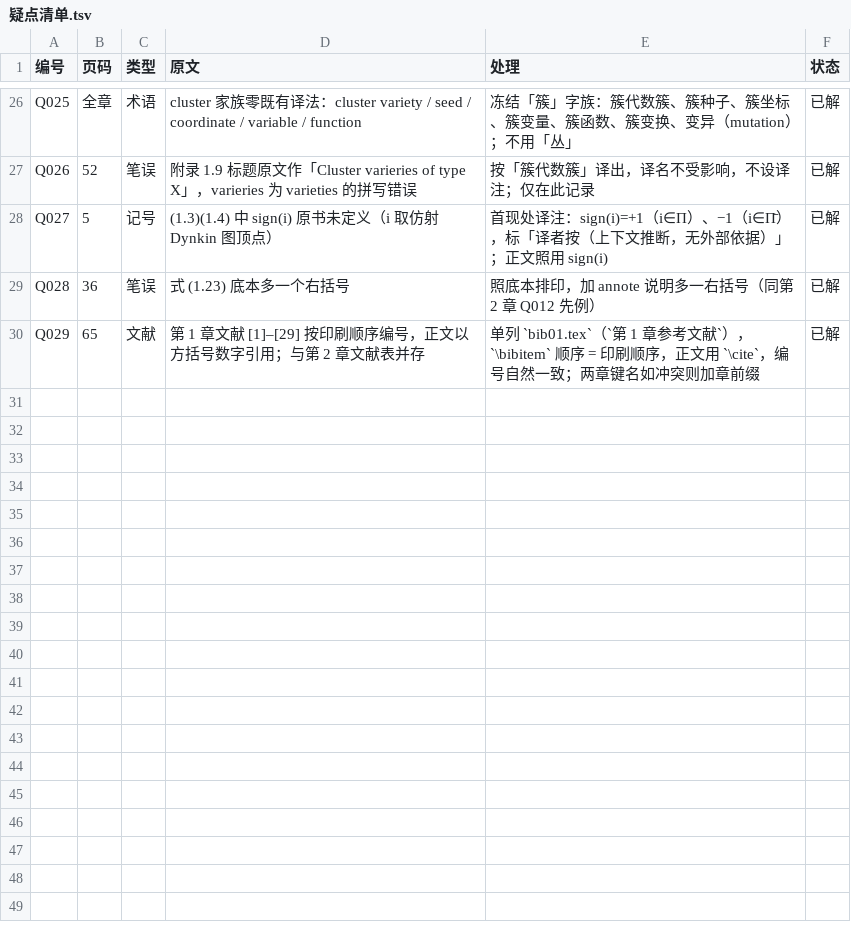
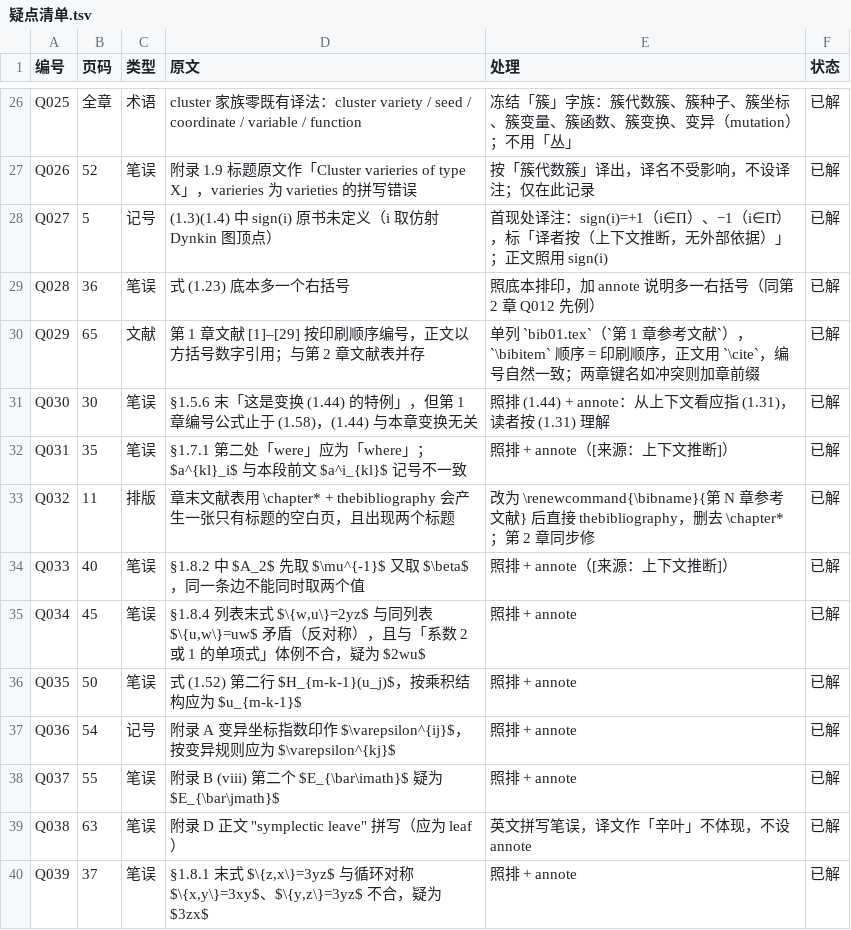
Before and after one commit to lzxsusy/mathtranslate, a TSV file: 08_source_code/SY05-30_模空间的几何与量子化（Álvarez-Cónsul、Andersen、Mundet 编）/工程文件/work/疑点清单.tsv, drawn as a sheet; only a part is shown, gaps mark what is left out; the diff names each change by its address in the sheet, - before the commit and + after, or states it on an @@ line.

```diff
--- a/08_source_code/SY05-30_模空间的几何与量子化（Álvarez-Cónsul、Andersen、Mundet 编）/工程文件/work/疑点清单.tsv
+++ b/08_source_code/SY05-30_模空间的几何与量子化（Álvarez-Cónsul、Andersen、Mundet 编）/工程文件/work/疑点清单.tsv
+row 31: Q030 | 30 | 笔误 | §1.5.6 末「这是变换 (1.44) 的特例」，但第 1 章编号公式止于 (1.58)，(1.44) 与本章变换无关 | 照排 (1.44) + annote：从上下文看应指 (1.31)，读者按 (1.31) 理解 | 已解
+row 32: Q031 | 35 | 笔误 | §1.7.1 第二处「were」应为「where」；$a^{kl}_i$ 与本段前文 $a^i_{kl}$ 记号不一致 | 照排 + annote（[来源：上下文推断]） | 已解
+row 33: Q032 | 11 | 排版 | 章末文献表用 \chapter* + thebibliography 会产生一张只有标题的空白页，且出现两个标题 | 改为 \renewcommand{\bibname}{第 N 章参考文献} 后直接 thebibliography，删去 \chapter*；第 2 章同步修 | 已解
+row 34: Q033 | 40 | 笔误 | §1.8.2 中 $A_2$ 先取 $\mu^{-1}$ 又取 $\beta$，同一条边不能同时取两个值 | 照排 + annote（[来源：上下文推断]） | 已解
+row 35: Q034 | 45 | 笔误 | §1.8.4 列表末式 $\{w,u\}=2yz$ 与同列表 $\{u,w\}=uw$ 矛盾（反对称），且与「系数 2 或 1 的单项式」体例不合，疑为 $2wu$ | 照排 + annote | 已解
+row 36: Q035 | 50 | 笔误 | 式 (1.52) 第二行 $H_{m-k-1}(u_j)$，按乘积结构应为 $u_{m-k-1}$ | 照排 + annote | 已解
+row 37: Q036 | 54 | 记号 | 附录 A 变异坐标指数印作 $\varepsilon^{ij}$，按变异规则应为 $\varepsilon^{kj}$ | 照排 + annote | 已解
+row 38: Q037 | 55 | 笔误 | 附录 B (viii) 第二个 $E_{\bar\imath}$ 疑为 $E_{\bar\jmath}$ | 照排 + annote | 已解
+row 39: Q038 | 63 | 笔误 | 附录 D 正文 "symplectic leave" 拼写（应为 leaf） | 英文拼写笔误，译文作「辛叶」不体现，不设 annote | 已解
+row 40: Q039 | 37 | 笔误 | §1.8.1 末式 $\{z,x\}=3yz$ 与循环对称 $\{x,y\}=3xy$、$\{y,z\}=3yz$ 不合，疑为 $3zx$ | 照排 + annote | 已解
```
Also changed, not shown: 01_corpus_zh/数语规范/CONFLICTS.tsv, 08_source_code/SY05-30_模空间的几何与量子化（Álvarez-Cónsul、Andersen、Mundet 编）/工程文件/work/术语表.tsv, 32 other files.
